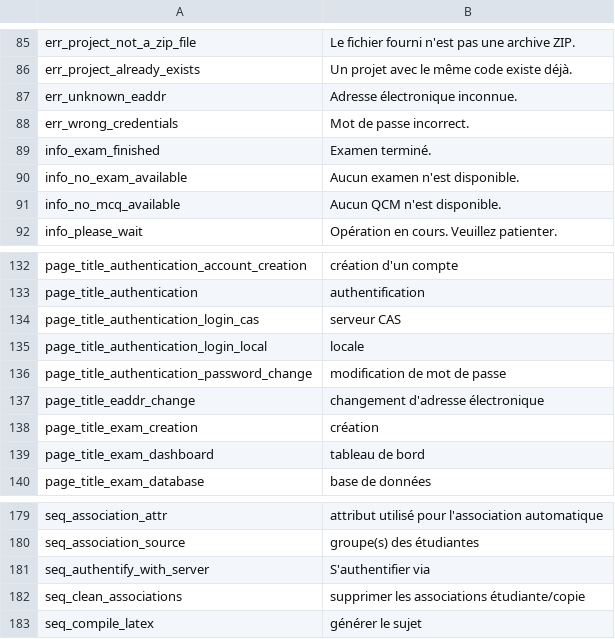
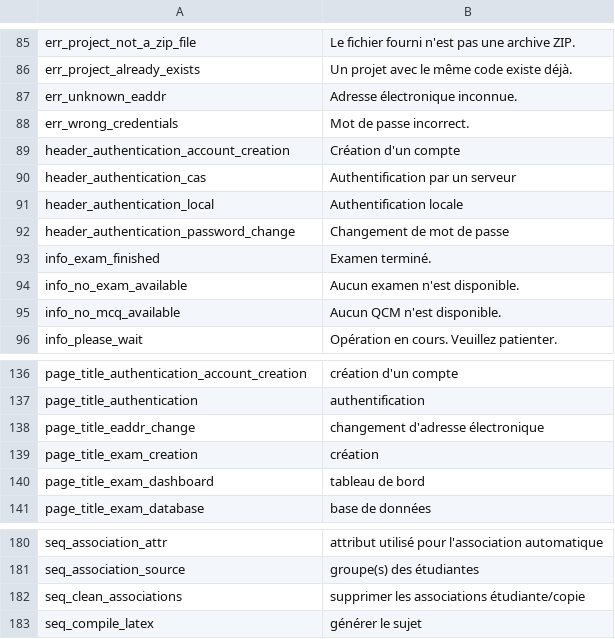
Before and after one commit to sami-evangelista/webamc, a CSV file: src/webamc/data/lang/fr/all.csv, drawn as a sheet; only a part is shown, gaps mark what is left out.

```diff
--- a/src/webamc/data/lang/fr/all.csv
+++ b/src/webamc/data/lang/fr/all.csv
@@ -88,2 +88,6 @@ err_unknown_eaddr;Adresse électronique inconnue.
 err_wrong_credentials;Mot de passe incorrect.
+header_authentication_account_creation;Création d'un compte
+header_authentication_cas;Authentification par un serveur
+header_authentication_local;Authentification locale
+header_authentication_password_change;Changement de mot de passe
 info_exam_finished;Examen terminé.
@@ -133,5 +137,2 @@ page_title_authentication_account_creation;création d'un compte
 page_title_authentication;authentification
-page_title_authentication_login_cas;serveur CAS
-page_title_authentication_login_local;locale
-page_title_authentication_password_change;modification de mot de passe
 page_title_eaddr_change;changement d'adresse électronique
@@ -180,3 +181,2 @@ seq_association_attr;attribut utilisé pour l'association automatique
 seq_association_source;groupe(s) des étudiantes
-seq_authentify_with_server;S'authentifier via
 seq_clean_associations;supprimer les associations étudiante/copie
```
Also changed, not shown: 27 other files.
